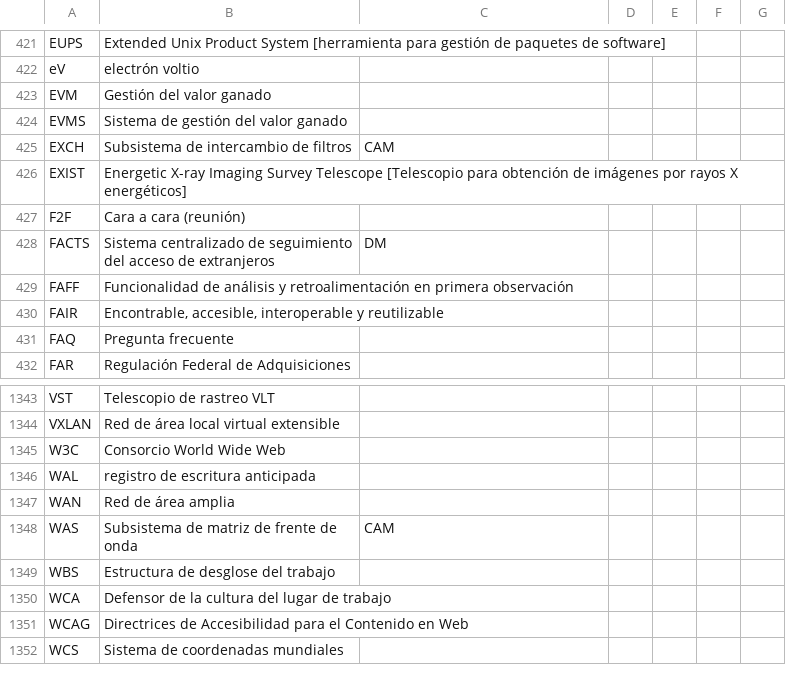
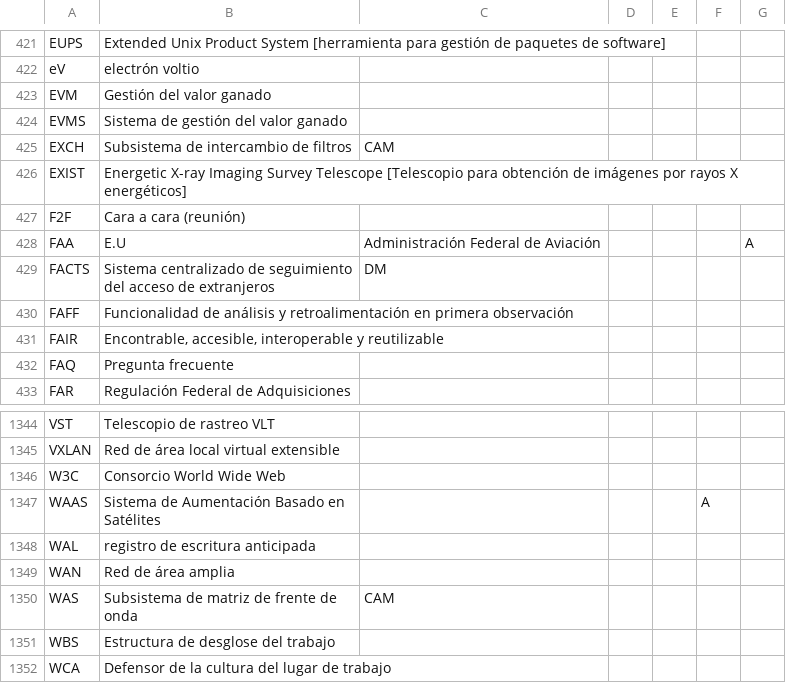
Before and after one commit to lsst/lsst-texmf, a CSV file: etc/glossarydefs_es.csv, drawn as a sheet; only a part is shown, gaps mark what is left out; the shorter side is filled out with more unchanged rows; the diff names each change by its address in the sheet, - before the commit and + after, or states it on an @@ line.

```diff
--- a/etc/glossarydefs_es.csv
+++ b/etc/glossarydefs_es.csv
+row 428: FAA | E.U | Administración Federal de Aviación |  |  |  | A
+row 1347: WAAS | Sistema de Aumentación Basado en Satélites |  |  |  | A
```
Also changed, not shown: etc/glossarydefs.csv.
